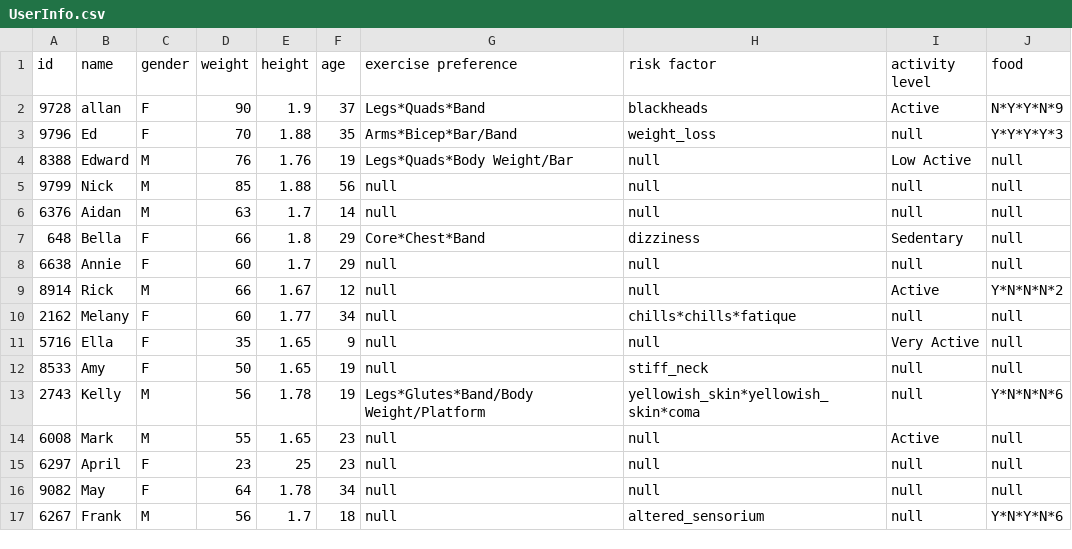
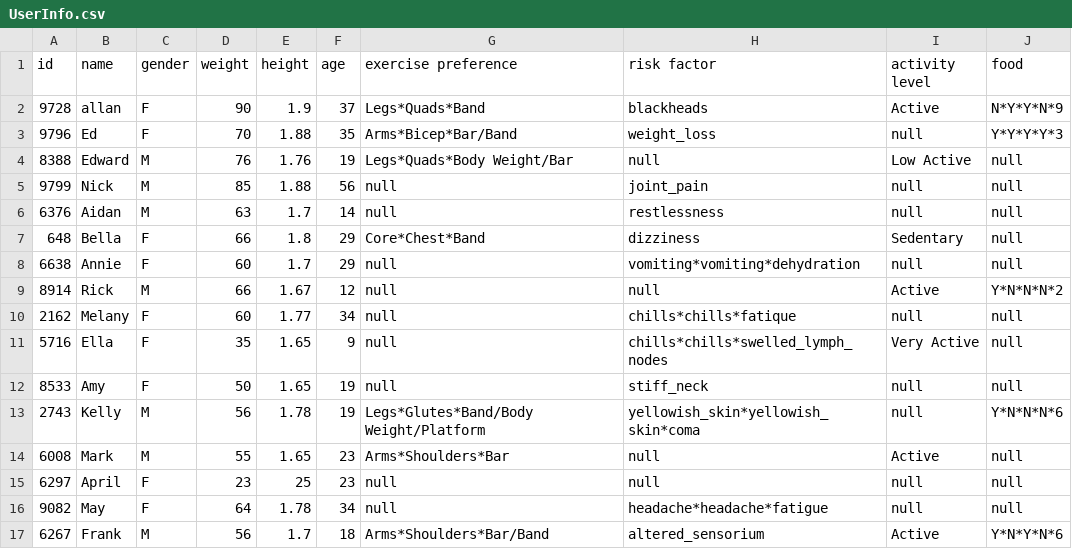
Before and after one commit to CSC207-UofT/course-project-dj-wepny, a CSV file: src/main/java/UserInfo.csv, drawn as a sheet.

```diff
--- a/src/main/java/UserInfo.csv
+++ b/src/main/java/UserInfo.csv
@@ -4,14 +4,14 @@ id, name, gender, weight, height, age, exercise preference, risk factor, activit
 8388,Edward,M,76,1.76,19,Legs*Quads*Body Weight/Bar,null,Low Active,null
-9799,Nick,M,85,1.88,56,null,null,null,null
-6376,Aidan,M,63,1.7,14,null,null,null,null
+9799,Nick,M,85,1.88,56,null,joint_pain,null,null
+6376,Aidan,M,63,1.7,14,null,restlessness,null,null
 648,Bella,F,66,1.8,29,Core*Chest*Band,dizziness,Sedentary,null
-6638,Annie,F,60,1.7,29,null,null,null,null
+6638,Annie,F,60,1.7,29,null,vomiting*vomiting*dehydration,null,null
 8914,Rick,M,66,1.67,12,null,null,Active,Y*N*N*N*2
 2162,Melany,F,60,1.77,34,null,chills*chills*fatique,null,null
-5716,Ella,F,35,1.65,9,null,null,Very Active,null
+5716,Ella,F,35,1.65,9,null,chills*chills*swelled_lymph_nodes,Very Active,null
 8533,Amy,F,50,1.65,19,null,stiff_neck,null,null
 2743,Kelly,M,56,1.78,19,Legs*Glutes*Band/Body Weight/Platform,yellowish_skin*yellowish_skin*coma,null,Y*N*N*N*6
-6008,Mark,M,55,1.65,23,null,null,Active,null
+6008,Mark,M,55,1.65,23,Arms*Shoulders*Bar,null,Active,null
 6297,April,F,23,25,23,null,null,null,null
-9082,May,F,64,1.78,34,null,null,null,null
-6267,Frank,M,56,1.7,18,null,altered_sensorium,null,Y*N*Y*N*6
+9082,May,F,64,1.78,34,null,headache*headache*fatigue,null,null
+6267,Frank,M,56,1.7,18,Arms*Shoulders*Bar/Band,altered_sensorium,Active,Y*N*Y*N*6
```
Also changed, not shown: 14 other files.
